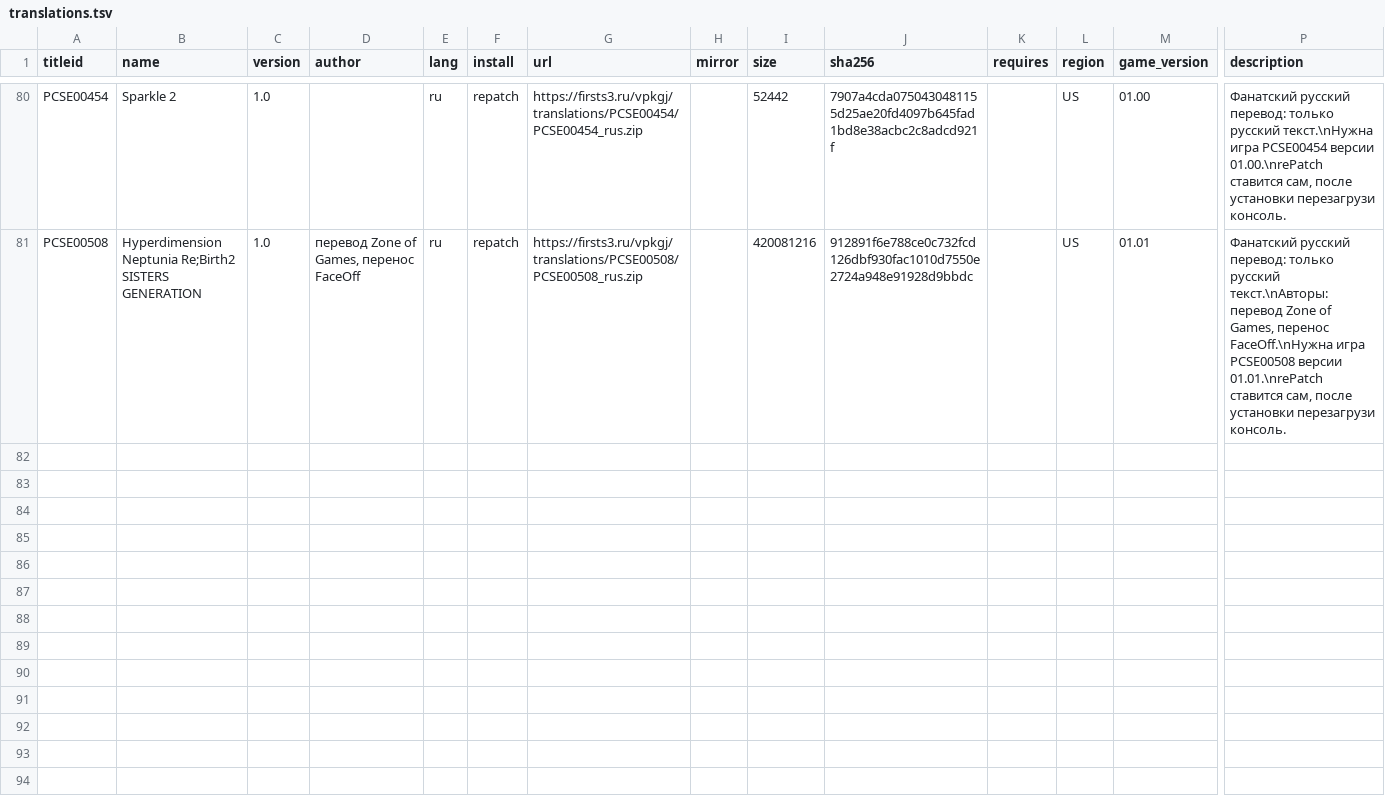
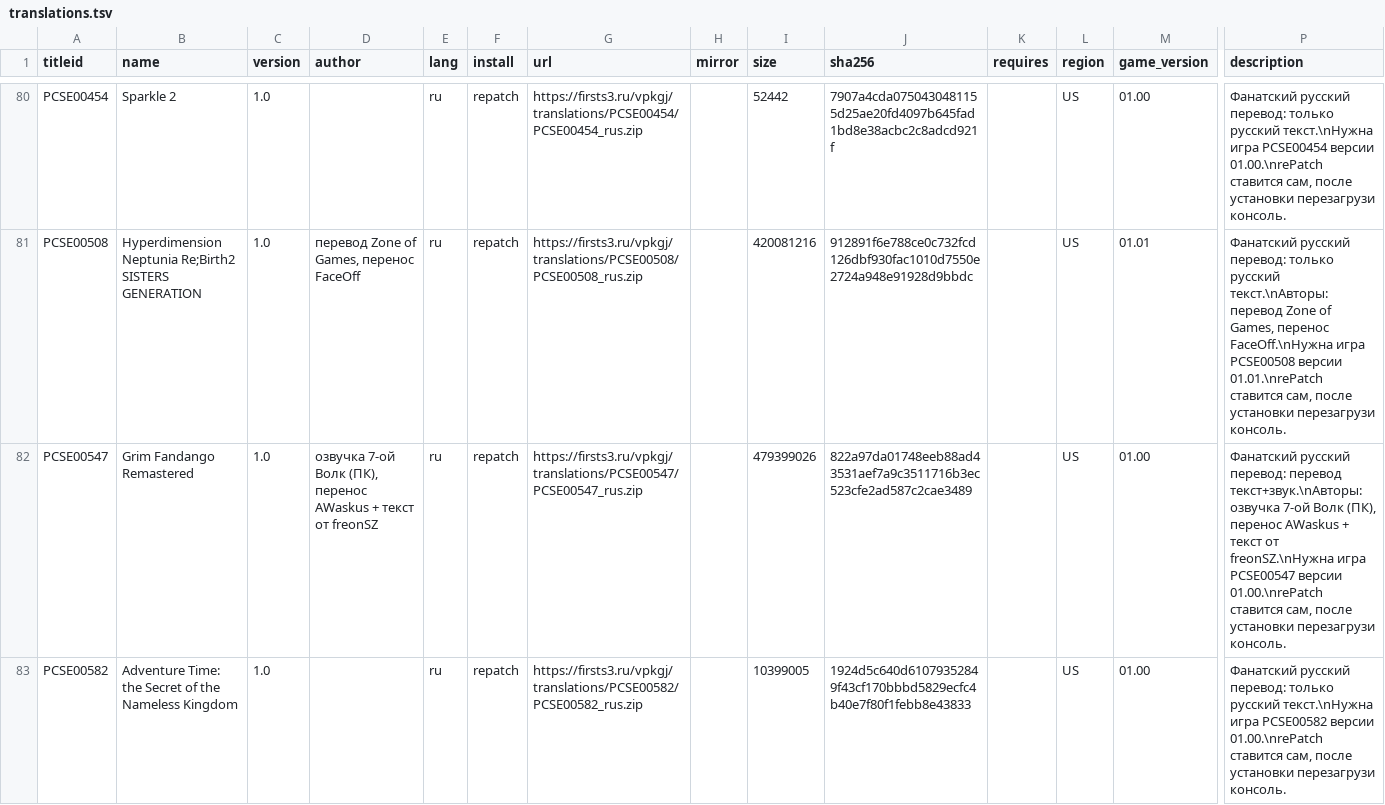
Before and after one commit to Risaro/vpkgj-db, a TSV file: catalog/translations.tsv, drawn as a sheet; only a part is shown, gaps mark what is left out; rows hold the shown columns only; the diff covers the shown part only; the diff names each change by its address in the sheet, - before the commit and + after, or states it on an @@ line.

Commit message:
Avtoobnovlenie kataloga: novye data.zip i perevody

```diff
--- a/catalog/translations.tsv
+++ b/catalog/translations.tsv
+row 82: PCSE00547 | Grim Fandango Remastered | 1.0 | озвучка 7-ой Волк (ПК), перенос AWaskus + текст от freonSZ | ru | repatch | https://firsts3.ru/vpkgj/translations/PCSE00547/PCSE00547_rus.zip |  | 479399026 | 822a97da01748eeb88ad43531aef7a9c3511716b3ec523cfe2ad587c2cae3489 |  | US | 01.00 | Фанатский русский перевод: перевод текст+звук.\nАвторы: озвучка 7-ой Волк (ПК), перенос AWaskus + текст от freonSZ.\nНужна игра PCSE00547 версии 01.00.\nrePatch ставится сам, после установки перезагрузи консоль.
+row 83: PCSE00582 | Adventure Time: the Secret of the Nameless Kingdom | 1.0 |  | ru | repatch | https://firsts3.ru/vpkgj/translations/PCSE00582/PCSE00582_rus.zip |  | 10399005 | 1924d5c640d61079352849f43cf170bbbd5829ecfc4b40e7f80f1febb8e43833 |  | US | 01.00 | Фанатский русский перевод: только русский текст.\nНужна игра PCSE00582 версии 01.00.\nrePatch ставится сам, после установки перезагрузи консоль.
```
Also changed, not shown: 2 added rows elsewhere in this file, 1 other file.
